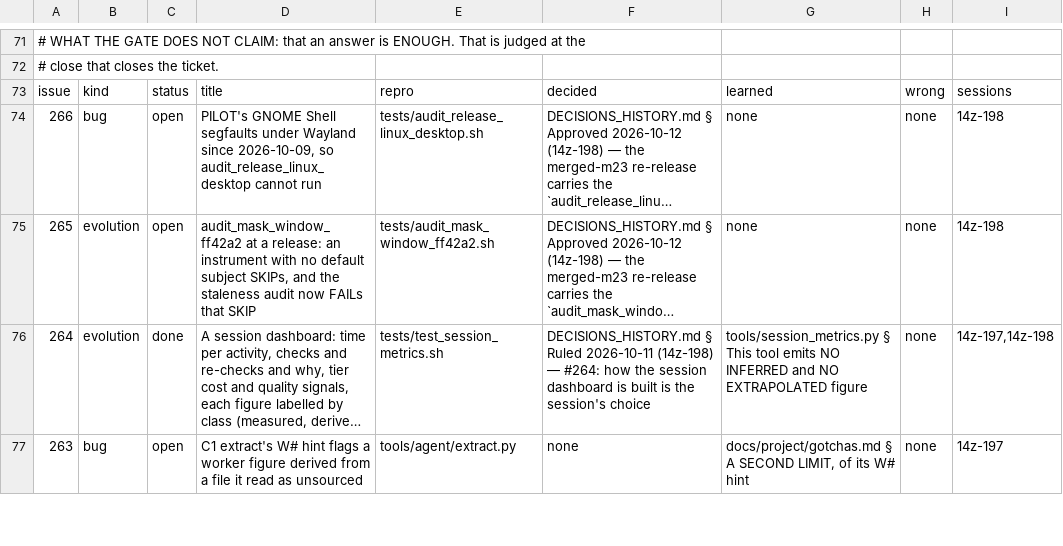
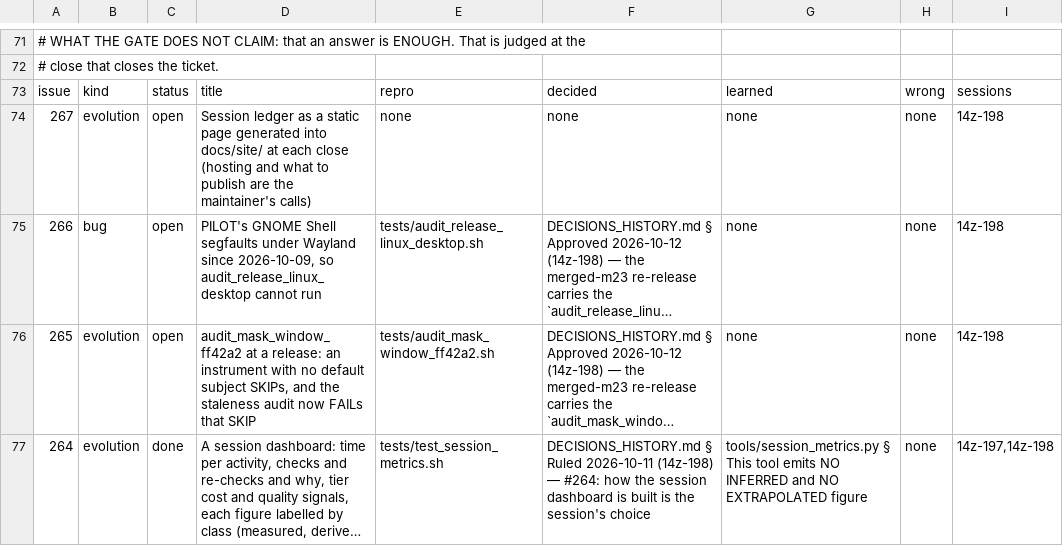
Before and after one commit to DefinitelyFrenchName/VampireSaved, a TSV file: docs/project/tickets.tsv, drawn as a sheet; only a part is shown, gaps mark what is left out; the shorter side is filled out with more unchanged rows; long unchanged cells end in …; the diff names each change by its address in the sheet, - before the commit and + after, or states it on an @@ line.

```diff
--- a/docs/project/tickets.tsv
+++ b/docs/project/tickets.tsv
+row 74: 267 | evolution | open | Session ledger as a static page generated into docs/site/ at each close (hosting and what to publish are the maintainer's calls) | none | none | none | none | 14z-198
```
Also changed, not shown: docs/project/tickets_github.tsv, 3 other files.
